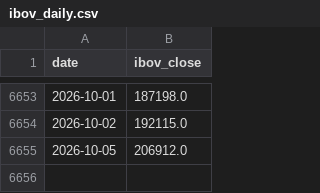
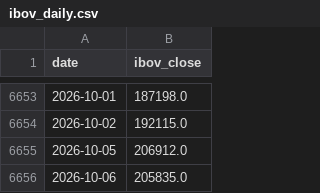
Before and after one commit to dornelesfer/b3-options-screener, a CSV file: data/ibov_daily.csv, drawn as a sheet; only a part is shown, gaps mark what is left out; the diff names each change by its address in the sheet, - before the commit and + after, or states it on an @@ line.

```diff
--- a/data/ibov_daily.csv
+++ b/data/ibov_daily.csv
+row 6656: 2026-10-06 | 205835.0
```
Also changed, not shown: data/rates_cdi.csv, 5 other files.
